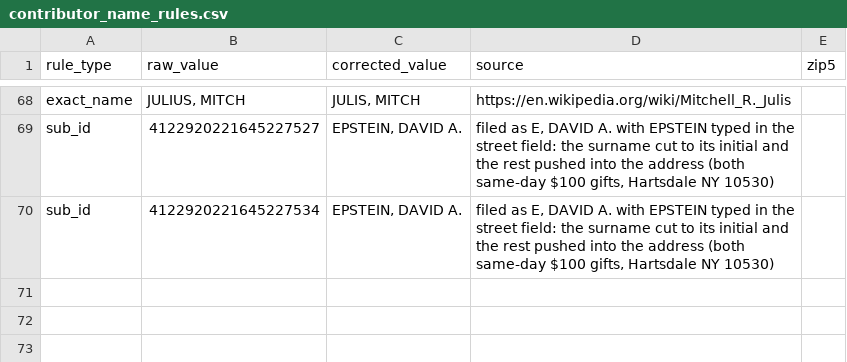
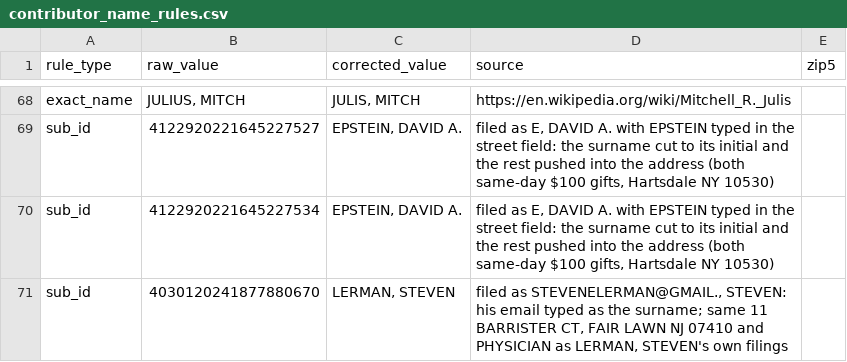
Before and after one commit to tareeqemad/fec-pipeline, a CSV file: data/rules/contributor_name_rules.csv, drawn as a sheet; only a part is shown, gaps mark what is left out.

Commit message:
LERMAN, STEVEN: the filing with his email typed as the surname joins his own filings

```diff
--- a/data/rules/contributor_name_rules.csv
+++ b/data/rules/contributor_name_rules.csv
@@ -70 +70,2 @@ sub_id,4122920221645227527,"EPSTEIN, DAVID A.","filed as E, DAVID A. with EPSTEI
 sub_id,4122920221645227534,"EPSTEIN, DAVID A.","filed as E, DAVID A. with EPSTEIN typed in the street field: the surname cut to its initial and the rest pushed into the address (both same-day $100 gifts, Hartsdale NY 10530)",
+sub_id,4030120241877880670,"LERMAN, STEVEN","filed as STEVENELERMAN@GMAIL., STEVEN: his email typed as the surname; same 11 BARRISTER CT, FAIR LAWN NJ 07410 and PHYSICIAN as LERMAN, STEVEN's own filings",
```
